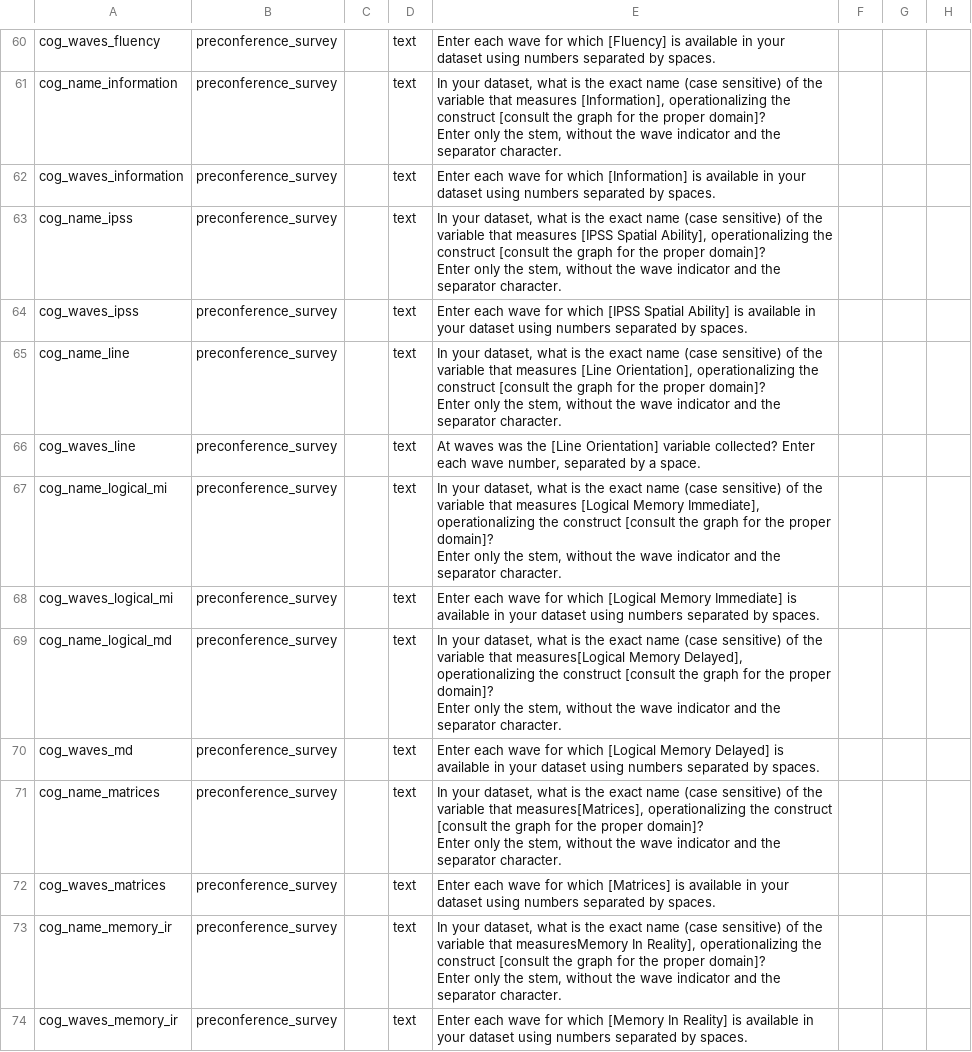
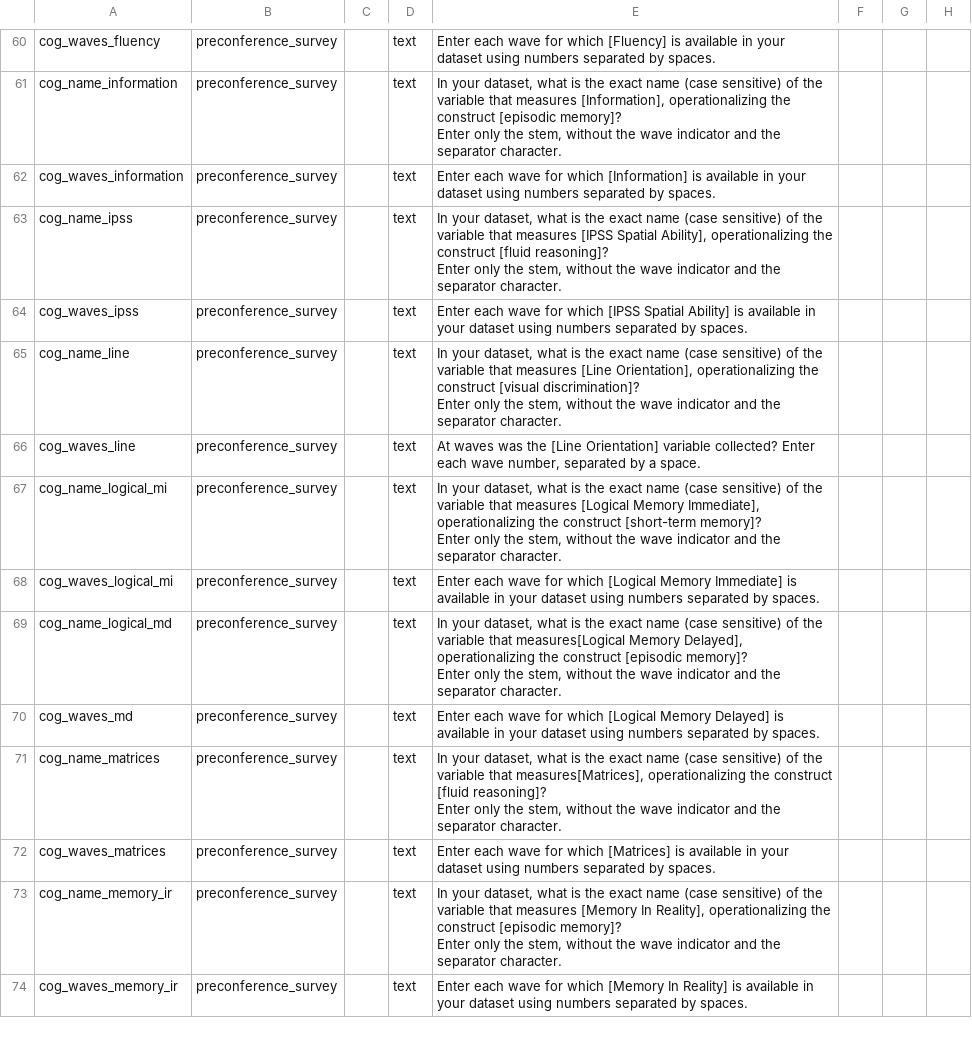
Before and after one commit to IALSA/ialsa-2015-portland-stencil, a CSV file: redcap/data-dictionaries/ialsa2015portland-preconference-data-dictionary.csv, drawn as a sheet; only a part is shown, gaps mark what is left out; ↵ is a line break in a cell; the diff covers the shown part only; the diff names each change by its address in the sheet, - before the commit and + after, or states it on an @@ line.

Commit message:
updating domains name and .csv

```diff
--- a/redcap/data-dictionaries/ialsa2015portland-preconference-data-dictionary.csv
+++ b/redcap/data-dictionaries/ialsa2015portland-preconference-data-dictionary.csv
-E61: …the construct [consult the graph for the proper domain]? ↵ Enter only…
+E61: …the construct [episodic memory]? ↵ Enter only…
-E63: …the construct [consult the graph for the proper domain]? ↵ Enter only…
+E63: …the construct [fluid reasoning]? ↵ Enter only…
-E65: …the construct [consult the graph for the proper domain]? ↵ Enter only…
+E65: …the construct [visual discrimination]? ↵ Enter only…
-E67: …the construct [consult the graph for the proper domain]? ↵ Enter only…
+E67: …the construct [short-term memory]? ↵ Enter only…
-E69: …the construct [consult the graph for the proper domain]? ↵ Enter only…
+E69: …the construct [episodic memory]? ↵ Enter only…
-E71: …the construct [consult the graph for the proper domain]? ↵ Enter only…
+E71: …the construct [fluid reasoning]? ↵ Enter only…
-E73: …variable that measuresMemory In Reality], operationalizing the construct [consult the graph for the proper domain]? ↵ Enter only…
+E73: …variable that measures [Memory In Reality], operationalizing the construct [episodic memory]? ↵ Enter only…
```
Also changed, not shown: 3 removed rows and 32 edited cells elsewhere in this file.
